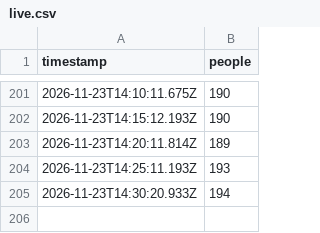
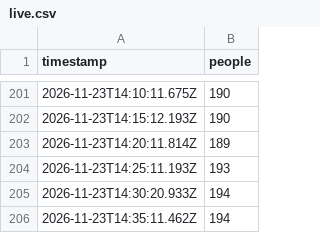
Before and after one commit to bogar/ocupacion-club, a CSV file: data/live.csv, drawn as a sheet; only a part is shown, gaps mark what is left out.

```diff
--- a/data/live.csv
+++ b/data/live.csv
@@ -205 +205,2 @@ timestamp,people
 2026-11-23T14:30:20.933Z,194
+2026-11-23T14:35:11.462Z,194
```
Also changed, not shown: 2 other files.
